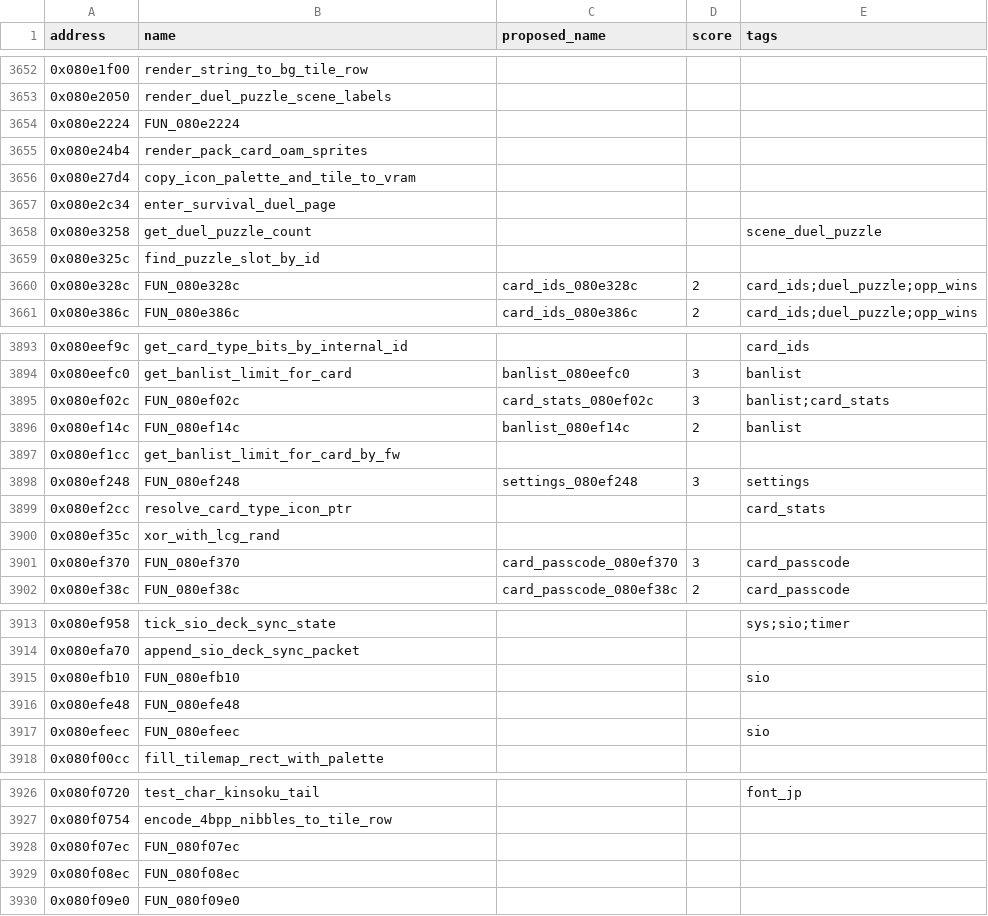
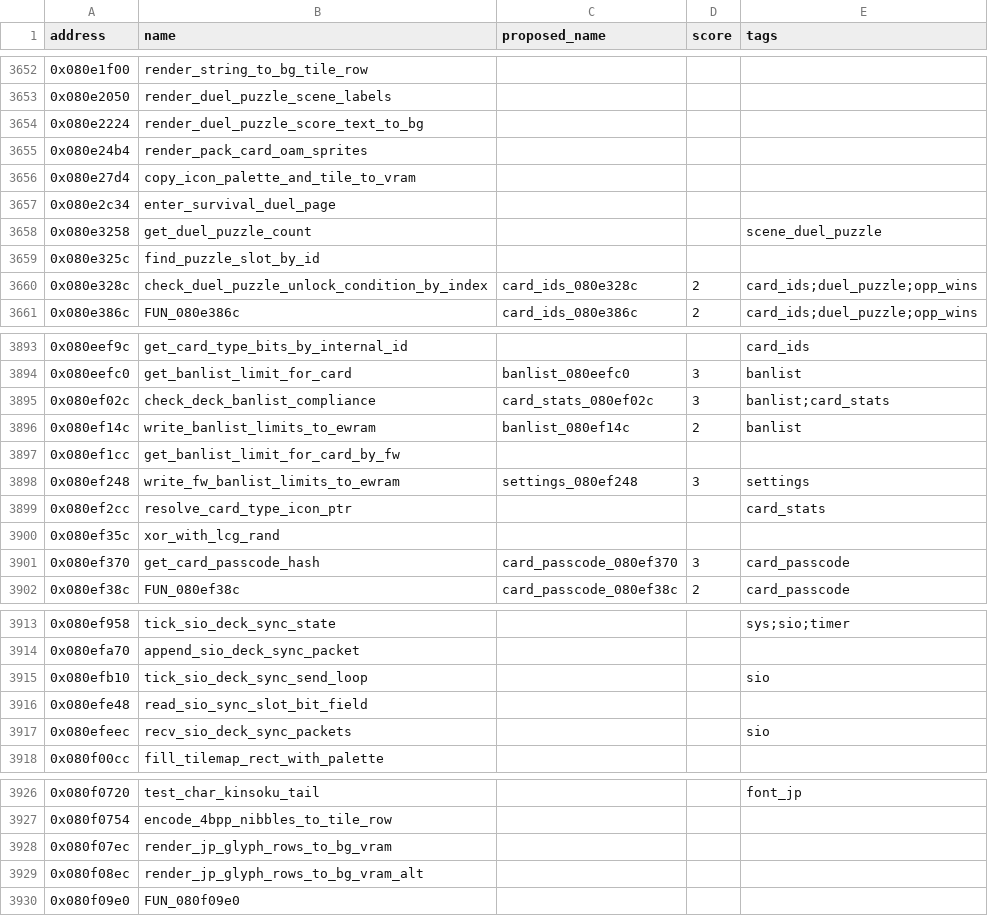
Before and after one commit to yusjoel/yugioh-ex2006-re, a CSV file: doc/dev/naming-proposals.csv, drawn as a sheet; only a part is shown, gaps mark what is left out; the diff covers the shown part only.

```diff
--- a/doc/dev/naming-proposals.csv
+++ b/doc/dev/naming-proposals.csv
@@ -3653,3 +3653,3 @@ address,name,proposed_name,score,tags
 0x080e2050,render_duel_puzzle_scene_labels,,,
-0x080e2224,FUN_080e2224,,,
+0x080e2224,render_duel_puzzle_score_text_to_bg,,,
 0x080e24b4,render_pack_card_oam_sprites,,,
@@ -3659,3 +3659,3 @@ address,name,proposed_name,score,tags
 0x080e325c,find_puzzle_slot_by_id,,,
-0x080e328c,FUN_080e328c,card_ids_080e328c,2,card_ids;duel_puzzle;opp_wins
+0x080e328c,check_duel_puzzle_unlock_condition_by_index,card_ids_080e328c,2,card_ids;duel_puzzle;opp_wins
 0x080e386c,FUN_080e386c,card_ids_080e386c,2,card_ids;duel_puzzle;opp_wins
@@ -3894,9 +3894,9 @@ address,name,proposed_name,score,tags
 0x080eefc0,get_banlist_limit_for_card,banlist_080eefc0,3,banlist
-0x080ef02c,FUN_080ef02c,card_stats_080ef02c,3,banlist;card_stats
-0x080ef14c,FUN_080ef14c,banlist_080ef14c,2,banlist
+0x080ef02c,check_deck_banlist_compliance,card_stats_080ef02c,3,banlist;card_stats
+0x080ef14c,write_banlist_limits_to_ewram,banlist_080ef14c,2,banlist
 0x080ef1cc,get_banlist_limit_for_card_by_fw,,,
-0x080ef248,FUN_080ef248,settings_080ef248,3,settings
+0x080ef248,write_fw_banlist_limits_to_ewram,settings_080ef248,3,settings
 0x080ef2cc,resolve_card_type_icon_ptr,,,card_stats
 0x080ef35c,xor_with_lcg_rand,,,
-0x080ef370,FUN_080ef370,card_passcode_080ef370,3,card_passcode
+0x080ef370,get_card_passcode_hash,card_passcode_080ef370,3,card_passcode
 0x080ef38c,FUN_080ef38c,card_passcode_080ef38c,2,card_passcode
@@ -3914,5 +3914,5 @@ address,name,proposed_name,score,tags
 0x080efa70,append_sio_deck_sync_packet,,,
-0x080efb10,FUN_080efb10,,,sio
-0x080efe48,FUN_080efe48,,,
-0x080efeec,FUN_080efeec,,,sio
+0x080efb10,tick_sio_deck_sync_send_loop,,,sio
+0x080efe48,read_sio_sync_slot_bit_field,,,
+0x080efeec,recv_sio_deck_sync_packets,,,sio
 0x080f00cc,fill_tilemap_rect_with_palette,,,
@@ -3927,4 +3927,4 @@ address,name,proposed_name,score,tags
 0x080f0754,encode_4bpp_nibbles_to_tile_row,,,
-0x080f07ec,FUN_080f07ec,,,
-0x080f08ec,FUN_080f08ec,,,
+0x080f07ec,render_jp_glyph_rows_to_bg_vram,,,
+0x080f08ec,render_jp_glyph_rows_to_bg_vram_alt,,,
 0x080f09e0,FUN_080f09e0,,,
```
Also changed, not shown: 9 edited cells elsewhere in this file, 42 other files.
